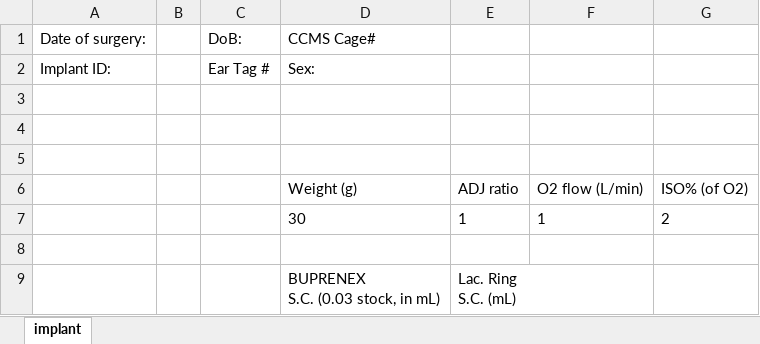
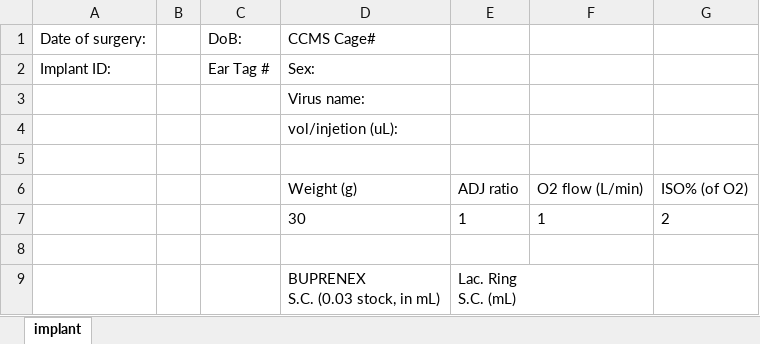
Before and after one commit to korkam/KamLab, an Excel workbook: _Experiments/_Surgery/_templates/Injection_LC.xlsx, sheet implant, drawn as a sheet; only a part is shown; values as stored, in another font and other column widths than the file's, no borders; charts and pictures and table styles not drawn; the diff names each change by its address in the sheet, - before the commit and + after, or states it on an @@ line.

```diff
--- a/_Experiments/_Surgery/_templates/Injection_LC.xlsx (sheet implant)
+++ b/_Experiments/_Surgery/_templates/Injection_LC.xlsx (sheet implant)
-D3: (empty)
+D3: Virus name:
-D4: (empty)
+D4: vol/injetion (uL):
```
Also changed, not shown: charts or pictures, 4 other files.
